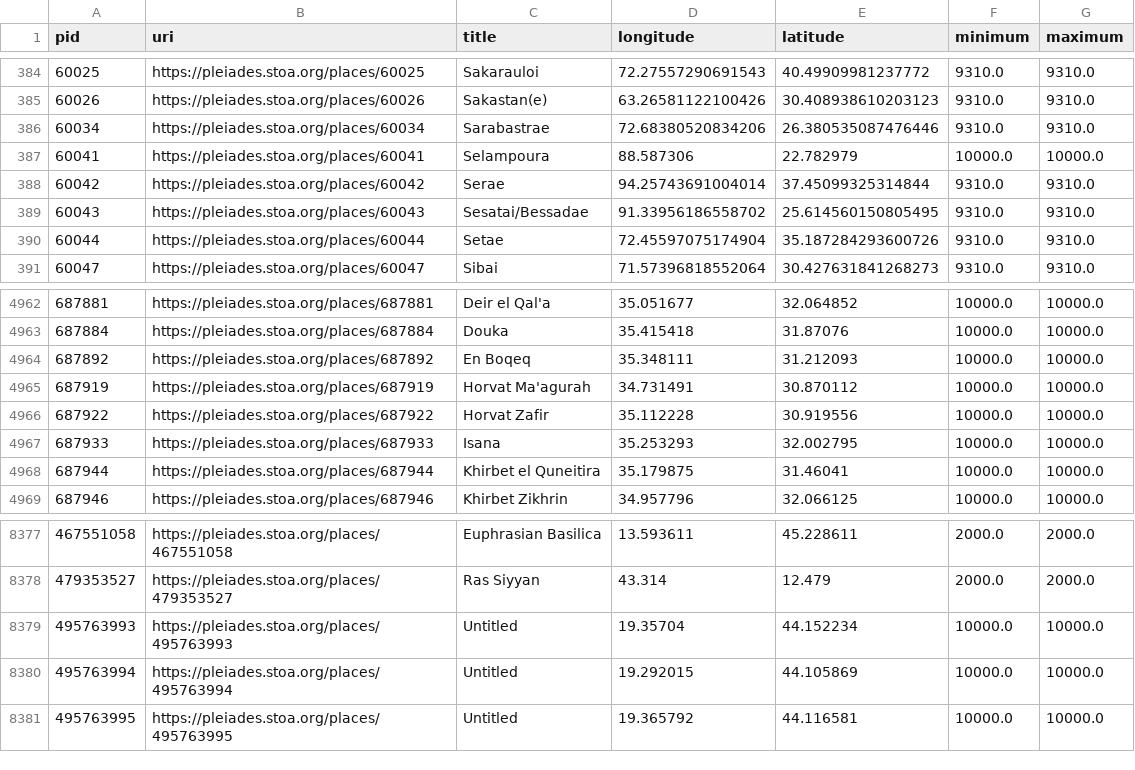
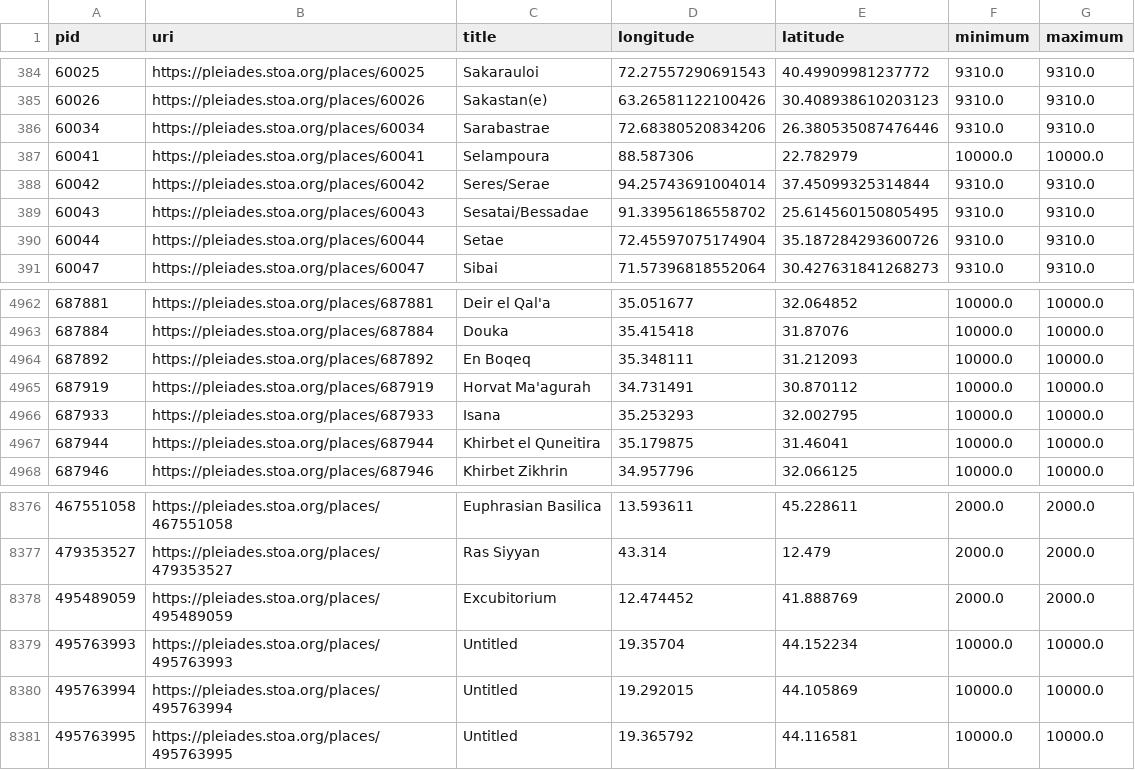
Before and after one commit to isawnyu/pleiades.datasets, a CSV file: data/data_quality/poor_accuracy.csv, drawn as a sheet; only a part is shown, gaps mark what is left out.

```diff
--- a/data/data_quality/poor_accuracy.csv
+++ b/data/data_quality/poor_accuracy.csv
@@ -387,3 +387,3 @@ pid,uri,title,longitude,latitude,minimum,maximum
 60041,https://pleiades.stoa.org/places/60041,Selampoura,88.587306,22.782979,10000.0,10000.0
-60042,https://pleiades.stoa.org/places/60042,Serae,94.25743691004014,37.45099325314844,9310.0,9310.0
+60042,https://pleiades.stoa.org/places/60042,Seres/Serae,94.25743691004014,37.45099325314844,9310.0,9310.0
 60043,https://pleiades.stoa.org/places/60043,Sesatai/Bessadae,91.33956186558702,25.614560150805495,9310.0,9310.0
@@ -4965,3 +4965,2 @@ pid,uri,title,longitude,latitude,minimum,maximum
 687919,https://pleiades.stoa.org/places/687919,Horvat Ma'agurah,34.731491,30.870112,10000.0,10000.0
-687922,https://pleiades.stoa.org/places/687922,Horvat Zafir,35.112228,30.919556,10000.0,10000.0
 687933,https://pleiades.stoa.org/places/687933,Isana,35.253293,32.002795,10000.0,10000.0
@@ -8378,2 +8377,3 @@ pid,uri,title,longitude,latitude,minimum,maximum
 479353527,https://pleiades.stoa.org/places/479353527,Ras Siyyan,43.314,12.479,2000.0,2000.0
+495489059,https://pleiades.stoa.org/places/495489059,Excubitorium,12.474452,41.888769,2000.0,2000.0
 495763993,https://pleiades.stoa.org/places/495763993,Untitled,19.35704,44.152234,10000.0,10000.0
```
Also changed, not shown: data/data_quality/bad_place_type.csv, data/data_quality/unelaborated_places.csv, 4 other files.
